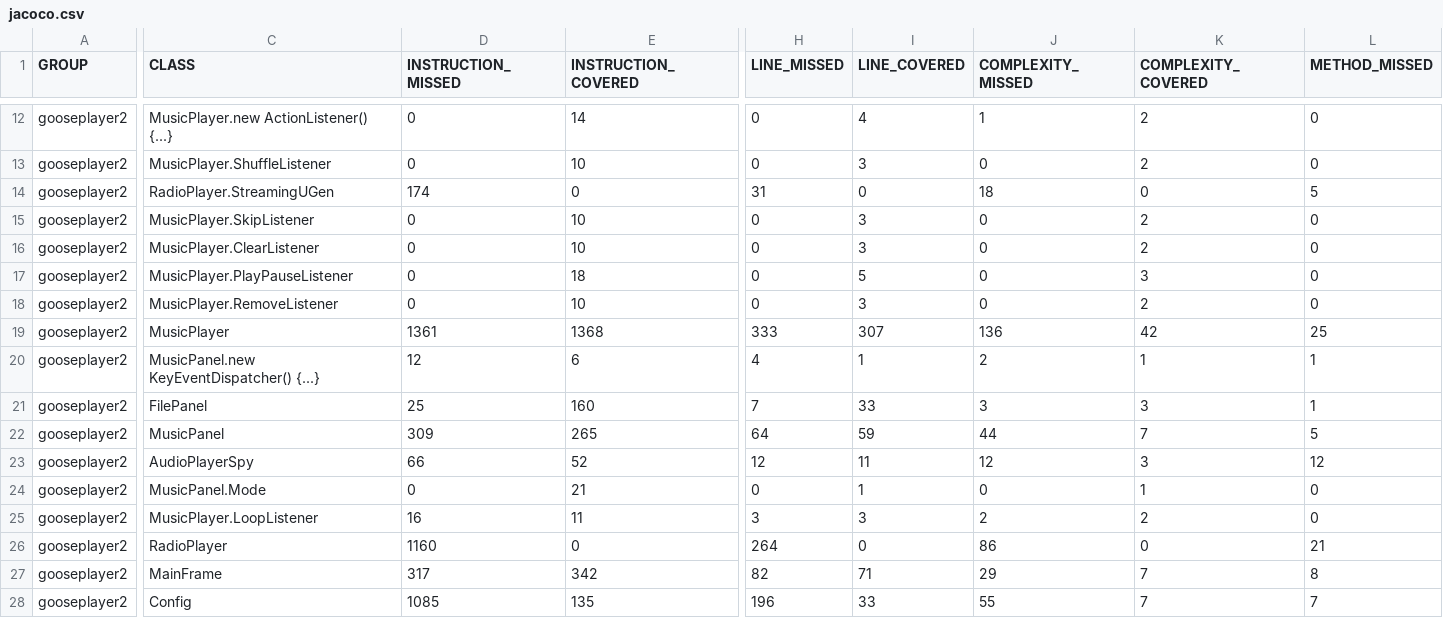
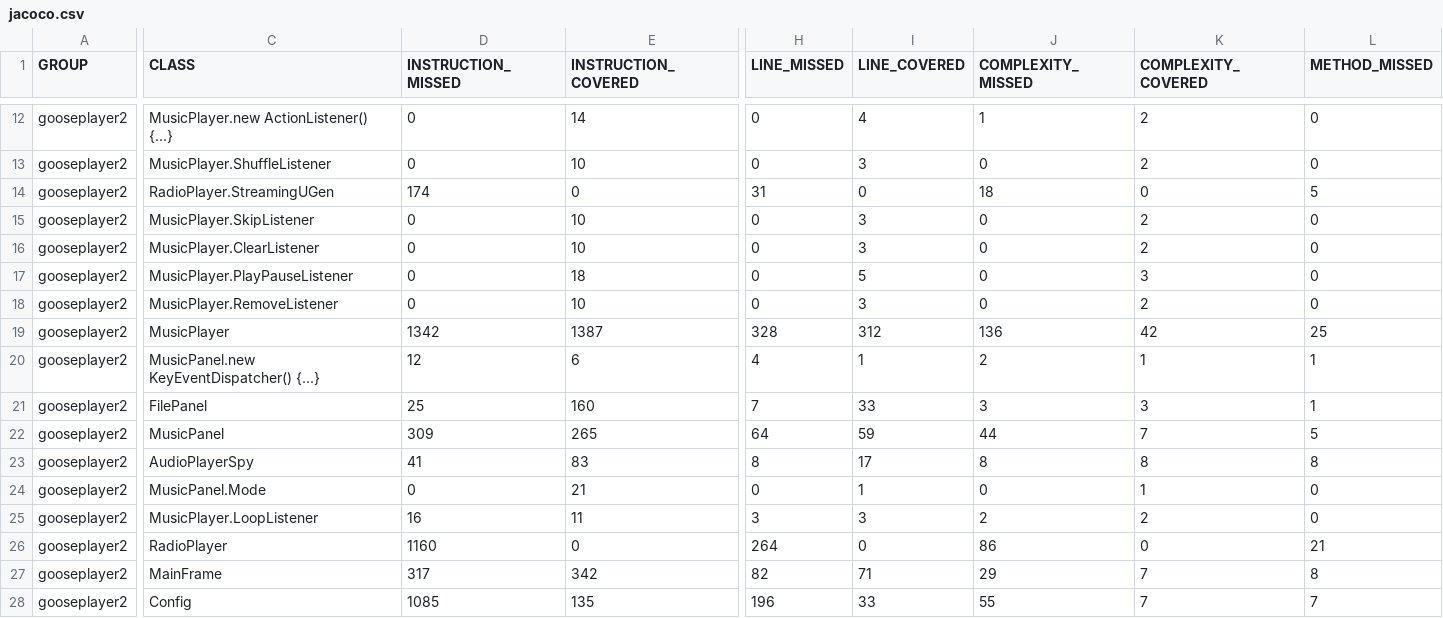
Before and after one commit to Gibby990/GoosePlayer_V2, a CSV file: gooseplayer2/target/site/jacoco/jacoco.csv, drawn as a sheet; only a part is shown, gaps mark what is left out; the diff covers the shown part only; the diff names each change by its address in the sheet, - before the commit and + after, or states it on an @@ line.

```diff
--- a/gooseplayer2/target/site/jacoco/jacoco.csv
+++ b/gooseplayer2/target/site/jacoco/jacoco.csv
-D19 (INSTRUCTION_MISSED): 1361
+D19 (INSTRUCTION_MISSED): 1342
-E19 (INSTRUCTION_COVERED): 1368
+E19 (INSTRUCTION_COVERED): 1387
-H19 (LINE_MISSED): 333
+H19 (LINE_MISSED): 328
-I19 (LINE_COVERED): 307
+I19 (LINE_COVERED): 312
-D23 (INSTRUCTION_MISSED): 66
+D23 (INSTRUCTION_MISSED): 41
-E23 (INSTRUCTION_COVERED): 52
+E23 (INSTRUCTION_COVERED): 83
-H23 (LINE_MISSED): 12
+H23 (LINE_MISSED): 8
-I23 (LINE_COVERED): 11
+I23 (LINE_COVERED): 17
-J23 (COMPLEXITY_MISSED): 12
+J23 (COMPLEXITY_MISSED): 8
-K23 (COMPLEXITY_COVERED): 3
+K23 (COMPLEXITY_COVERED): 8
-L23 (METHOD_MISSED): 12
+L23 (METHOD_MISSED): 8
```
Also changed, not shown: 1 edited cell elsewhere in this file, 33 other files.
